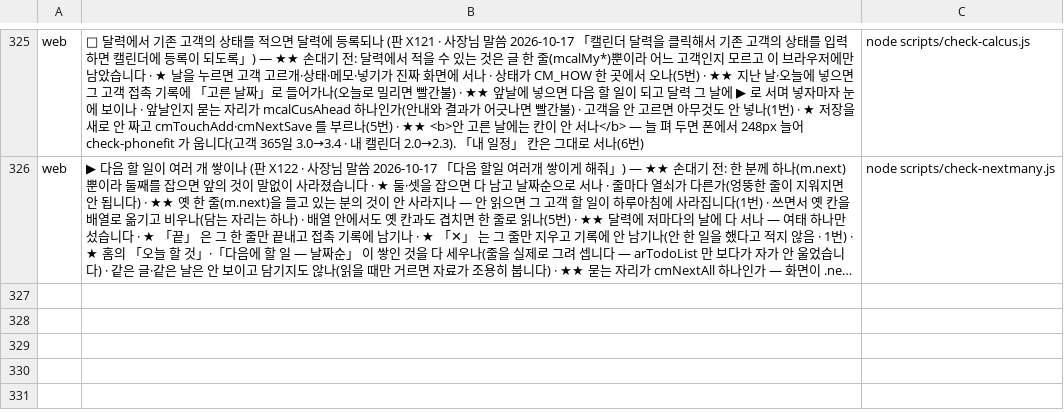
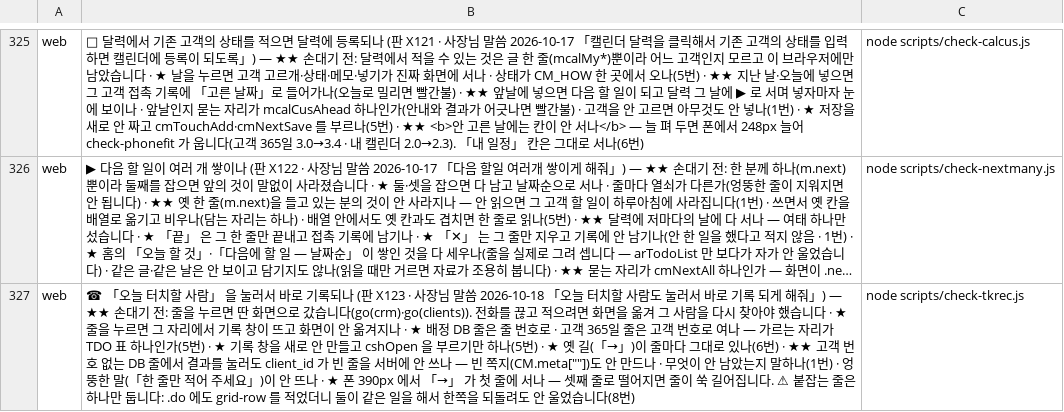
Before and after one commit to asdf827258-lab/apex-crm, a TSV file: scripts/checks.tsv, drawn as a sheet; only a part is shown, gaps mark what is left out; long unchanged cells end in …; the diff names each change by its address in the sheet, - before the commit and + after, or states it on an @@ line.

```diff
--- a/scripts/checks.tsv
+++ b/scripts/checks.tsv
+row 327: web | ☎ 「오늘 터치할 사람」 을 눌러서 바로 기록되나 (판 X123 · 사장님 말씀 2026-10-18 「오늘 터치할 사람도 눌러서 바로 기록 되게 해줘」) — ★★ 손대기 전: 줄을 누르면 딴 화면으로 갔습니다(go(crm)·go(clients)). 전화를 끊고 적으려면 화면을 옮겨 그 사람을 다시 찾아야 했습니다 · ★ 줄을 누르면 그 자리에서 기록 창이 뜨고 화면이 안 옮겨지나 · ★ 배정 DB 줄은 줄 번호로 · 고객 365일 줄은 고객 번호로 여나 — 가르는 자리가 TDO 표 하나인가(5번) · ★ 기록 창을 새로 안 만들고 cshOpen 을 부르기만 하나(5번) · ★ 옛 길(「→」)이 줄마다 그대로 있나(6번) · ★★ 고객 번호 없는 DB 줄에서 결과를 눌러도 client_id 가 빈 줄을 서버에 안 쓰나 — 빈 쪽지(CM.meta[""])도 안 만드나 · 무엇이 안 남았는지 말하나(1번) · 엉뚱한 말(「한 줄만 적어 주세요」)이 안 뜨나 · ★ 폰 390px 에서 「→」 가 첫 줄에 서나 — 셋째 줄로 떨어지면 줄이 쑥 길어집니다. ⚠ 붙잡는 줄은 하나만 둡니다: .do 에도 grid-row 를 적었더니 둘이 같은 일을 해서 한쪽을 되돌려도 안 울었습니다(8번) | node scripts/check-tkrec.js
```
Also changed, not shown: docs/말씀대장.tsv, 2 other files.
